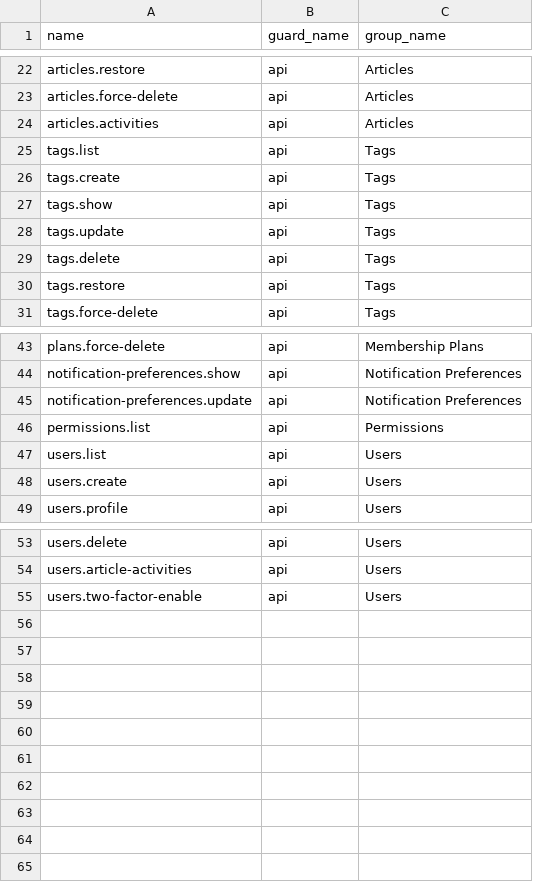
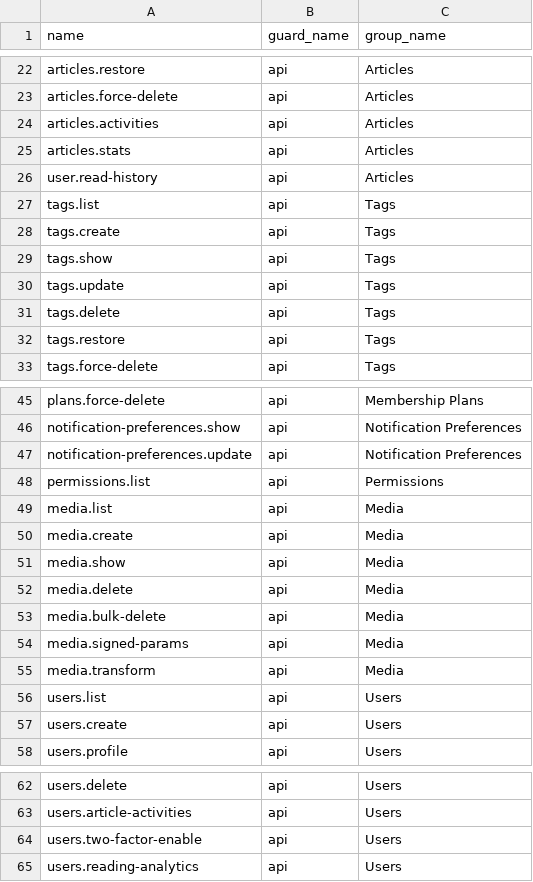
Before and after one commit to MakTech-Laravel/zbc_news_backend_5_31_2026, a CSV file: database/data/permissions.csv, drawn as a sheet; only a part is shown, gaps mark what is left out.

```diff
--- a/database/data/permissions.csv
+++ b/database/data/permissions.csv
@@ -24,2 +24,4 @@ articles.force-delete,api,Articles
 articles.activities,api,Articles
+articles.stats,api,Articles
+user.read-history,api,Articles
 tags.list,api,Tags
@@ -46,2 +48,9 @@ notification-preferences.update,api,Notification Preferences
 permissions.list,api,Permissions
+media.list,api,Media
+media.create,api,Media
+media.show,api,Media
+media.delete,api,Media
+media.bulk-delete,api,Media
+media.signed-params,api,Media
+media.transform,api,Media
 users.list,api,Users
@@ -55 +64,2 @@ users.article-activities,api,Users
 users.two-factor-enable,api,Users
+users.reading-analytics,api,Users
```
Also changed, not shown: 5 other files.
